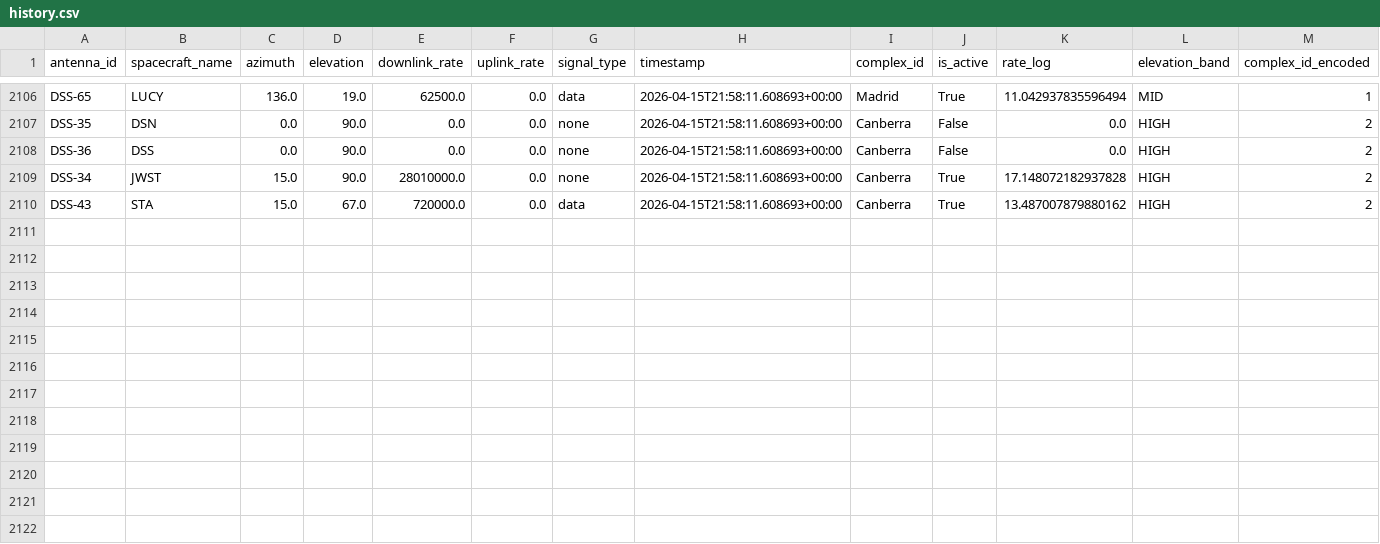
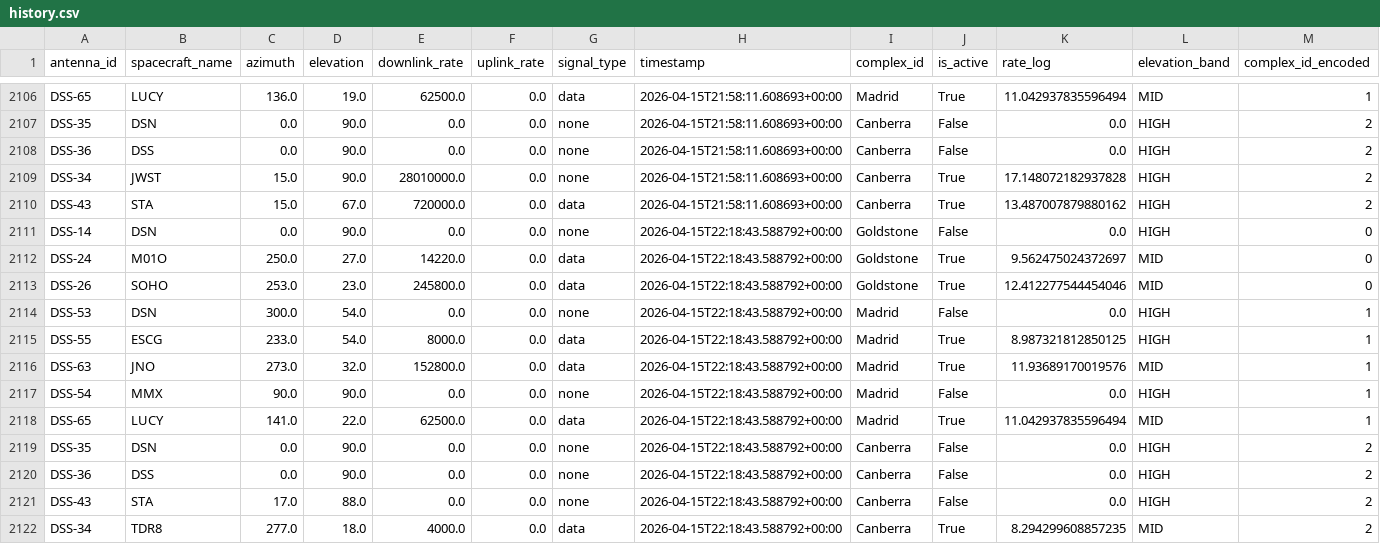
Before and after one commit to nyandajr/dsn-anomaly-tracker, a CSV file: data/history.csv, drawn as a sheet; only a part is shown, gaps mark what is left out; rows hold the shown columns only; the diff names each change by its address in the sheet, - before the commit and + after, or states it on an @@ line.

```diff
--- a/data/history.csv
+++ b/data/history.csv
+row 2111: DSS-14 | DSN | 0.0 | 90.0 | 0.0 | 0.0 | none | 2026-04-15T22:18:43.588792+00:00 | Goldstone | False | 0.0 | HIGH | 0
+row 2112: DSS-24 | M01O | 250.0 | 27.0 | 14220.0 | 0.0 | data | 2026-04-15T22:18:43.588792+00:00 | Goldstone | True | 9.562475024372697 | MID | 0
+row 2113: DSS-26 | SOHO | 253.0 | 23.0 | 245800.0 | 0.0 | data | 2026-04-15T22:18:43.588792+00:00 | Goldstone | True | 12.412277544454046 | MID | 0
+row 2114: DSS-53 | DSN | 300.0 | 54.0 | 0.0 | 0.0 | none | 2026-04-15T22:18:43.588792+00:00 | Madrid | False | 0.0 | HIGH | 1
+row 2115: DSS-55 | ESCG | 233.0 | 54.0 | 8000.0 | 0.0 | data | 2026-04-15T22:18:43.588792+00:00 | Madrid | True | 8.987321812850125 | HIGH | 1
+row 2116: DSS-63 | JNO | 273.0 | 32.0 | 152800.0 | 0.0 | data | 2026-04-15T22:18:43.588792+00:00 | Madrid | True | 11.93689170019576 | MID | 1
+row 2117: DSS-54 | MMX | 90.0 | 90.0 | 0.0 | 0.0 | none | 2026-04-15T22:18:43.588792+00:00 | Madrid | False | 0.0 | HIGH | 1
+row 2118: DSS-65 | LUCY | 141.0 | 22.0 | 62500.0 | 0.0 | data | 2026-04-15T22:18:43.588792+00:00 | Madrid | True | 11.042937835596494 | MID | 1
+row 2119: DSS-35 | DSN | 0.0 | 90.0 | 0.0 | 0.0 | none | 2026-04-15T22:18:43.588792+00:00 | Canberra | False | 0.0 | HIGH | 2
+row 2120: DSS-36 | DSS | 0.0 | 90.0 | 0.0 | 0.0 | none | 2026-04-15T22:18:43.588792+00:00 | Canberra | False | 0.0 | HIGH | 2
+row 2121: DSS-43 | STA | 17.0 | 88.0 | 0.0 | 0.0 | none | 2026-04-15T22:18:43.588792+00:00 | Canberra | False | 0.0 | HIGH | 2
+row 2122: DSS-34 | TDR8 | 277.0 | 18.0 | 4000.0 | 0.0 | data | 2026-04-15T22:18:43.588792+00:00 | Canberra | True | 8.294299608857235 | MID | 2
```
Also changed, not shown: 2 other files.
